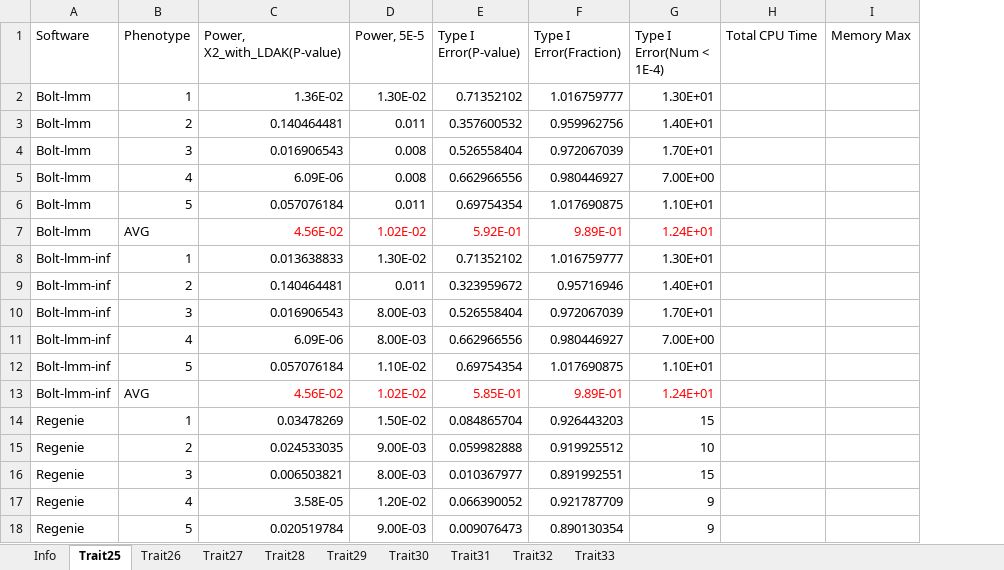
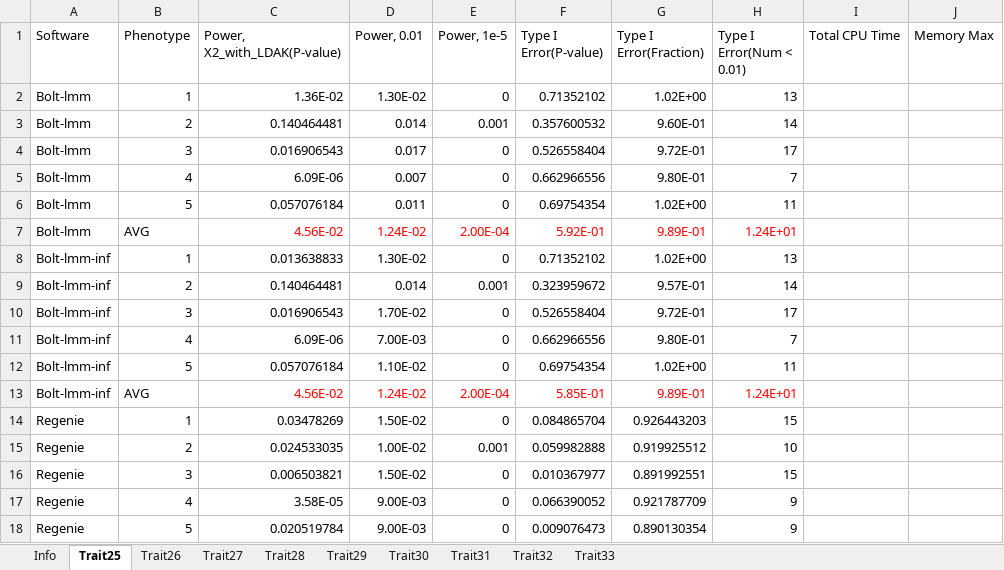
Before and after one commit to KirakiraZLY/An-evaluation-of-software-for-performing-GWAS-mixed-model-association-analysis, an Excel workbook: Tables/Table4_T1EandPower_Binary_Simulated_Prevalence001.xlsx, sheet Trait25, drawn as a sheet; only a part is shown; values as stored, in another font and other column widths than the file's, no borders; addresses are those after the commit; the diff covers the shown part only; the diff names each change by its address in the sheet, - before the commit and + after, or states it on an @@ line.

```diff
--- a/Tables/Table4_T1EandPower_Binary_Simulated_Prevalence001.xlsx (sheet Trait25)
+++ b/Tables/Table4_T1EandPower_Binary_Simulated_Prevalence001.xlsx (sheet Trait25)
+column E (Power, 1e-5), rows 2-18: 0 | 0.001 | 0 | 0 | 0 | 2.00E-04 | 0 | 0.001 | 0 | 0 | 0 | 2.00E-04 | 0 | 0.001 | 0 | 0 | 0
-D1: Power, 5E-5
+D1: Power, 0.01
-H1: Type I Error(Num < 1E-4)
+H1: Type I Error(Num < 0.01)
-G2 (Type I Error(Fraction)): 1.016759777
+G2 (Type I Error(Fraction)): 1.02E+00
-H2 (Type I Error(Num < 0.01)): 1.30E+01
+H2 (Type I Error(Num < 0.01)): 13
-D3 (Power, 0.01): 0.011
+D3 (Power, 0.01): 0.014
-G3 (Type I Error(Fraction)): 0.959962756
+G3 (Type I Error(Fraction)): 9.60E-01
-H3 (Type I Error(Num < 0.01)): 1.40E+01
+H3 (Type I Error(Num < 0.01)): 14
-D4 (Power, 0.01): 0.008
+D4 (Power, 0.01): 0.017
-G4 (Type I Error(Fraction)): 0.972067039
+G4 (Type I Error(Fraction)): 9.72E-01
-H4 (Type I Error(Num < 0.01)): 1.70E+01
+H4 (Type I Error(Num < 0.01)): 17
-D5 (Power, 0.01): 0.008
+D5 (Power, 0.01): 0.007
-G5 (Type I Error(Fraction)): 0.980446927
+G5 (Type I Error(Fraction)): 9.80E-01
-H5 (Type I Error(Num < 0.01)): 7.00E+00
+H5 (Type I Error(Num < 0.01)): 7
-G6 (Type I Error(Fraction)): 1.017690875
+G6 (Type I Error(Fraction)): 1.02E+00
-H6 (Type I Error(Num < 0.01)): 1.10E+01
+H6 (Type I Error(Num < 0.01)): 11
-D7 (Power, 0.01): 1.02E-02
+D7 (Power, 0.01): 1.24E-02
-G8 (Type I Error(Fraction)): 1.016759777
+G8 (Type I Error(Fraction)): 1.02E+00
-H8 (Type I Error(Num < 0.01)): 1.30E+01
+H8 (Type I Error(Num < 0.01)): 13
-D9 (Power, 0.01): 0.011
+D9 (Power, 0.01): 0.014
-G9 (Type I Error(Fraction)): 0.95716946
+G9 (Type I Error(Fraction)): 9.57E-01
-H9 (Type I Error(Num < 0.01)): 1.40E+01
+H9 (Type I Error(Num < 0.01)): 14
-D10 (Power, 0.01): 8.00E-03
+D10 (Power, 0.01): 1.70E-02
-G10 (Type I Error(Fraction)): 0.972067039
+G10 (Type I Error(Fraction)): 9.72E-01
-H10 (Type I Error(Num < 0.01)): 1.70E+01
+H10 (Type I Error(Num < 0.01)): 17
-D11 (Power, 0.01): 8.00E-03
+D11 (Power, 0.01): 7.00E-03
-G11 (Type I Error(Fraction)): 0.980446927
+G11 (Type I Error(Fraction)): 9.80E-01
-H11 (Type I Error(Num < 0.01)): 7.00E+00
+H11 (Type I Error(Num < 0.01)): 7
-G12 (Type I Error(Fraction)): 1.017690875
+G12 (Type I Error(Fraction)): 1.02E+00
-H12 (Type I Error(Num < 0.01)): 1.10E+01
+H12 (Type I Error(Num < 0.01)): 11
-D13 (Power, 0.01): 1.02E-02
+D13 (Power, 0.01): 1.24E-02
-D15 (Power, 0.01): 9.00E-03
+D15 (Power, 0.01): 1.00E-02
-D16 (Power, 0.01): 8.00E-03
+D16 (Power, 0.01): 1.50E-02
-D17 (Power, 0.01): 1.20E-02
+D17 (Power, 0.01): 9.00E-03
```
Also changed, not shown: 8 edited cells elsewhere in this sheet, sheet Trait28, sheet Trait29, sheet Trait30, sheet Trait27, sheet Trait26, sheet Info, formulas that keep their value, 1 other file.
